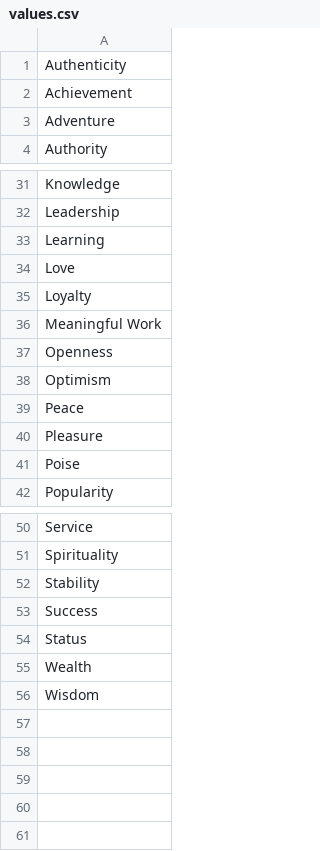
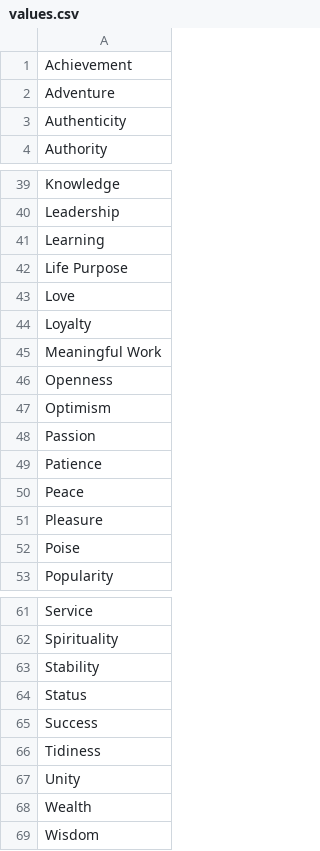
Before and after one commit to geekitycom/core-values, a CSV file: config/values.csv, drawn as a sheet; only a part is shown, gaps mark what is left out; the diff covers the shown part only.

```diff
--- a/config/values.csv
+++ b/config/values.csv
@@ -1,4 +1,4 @@
-Authenticity
 Achievement
 Adventure
+Authenticity
 Authority
@@ -33,2 +41,3 @@ Leadership
 Learning
+Life Purpose
 Love
@@ -38,2 +47,4 @@ Openness
 Optimism
+Passion
+Patience
 Peace
@@ -52,4 +63,6 @@ Spirituality
 Stability
+Status
 Success
-Status
+Tidiness
+Unity
 Wealth
```
Also changed, not shown: 8 added rows and 1 edited cell elsewhere in this file.
